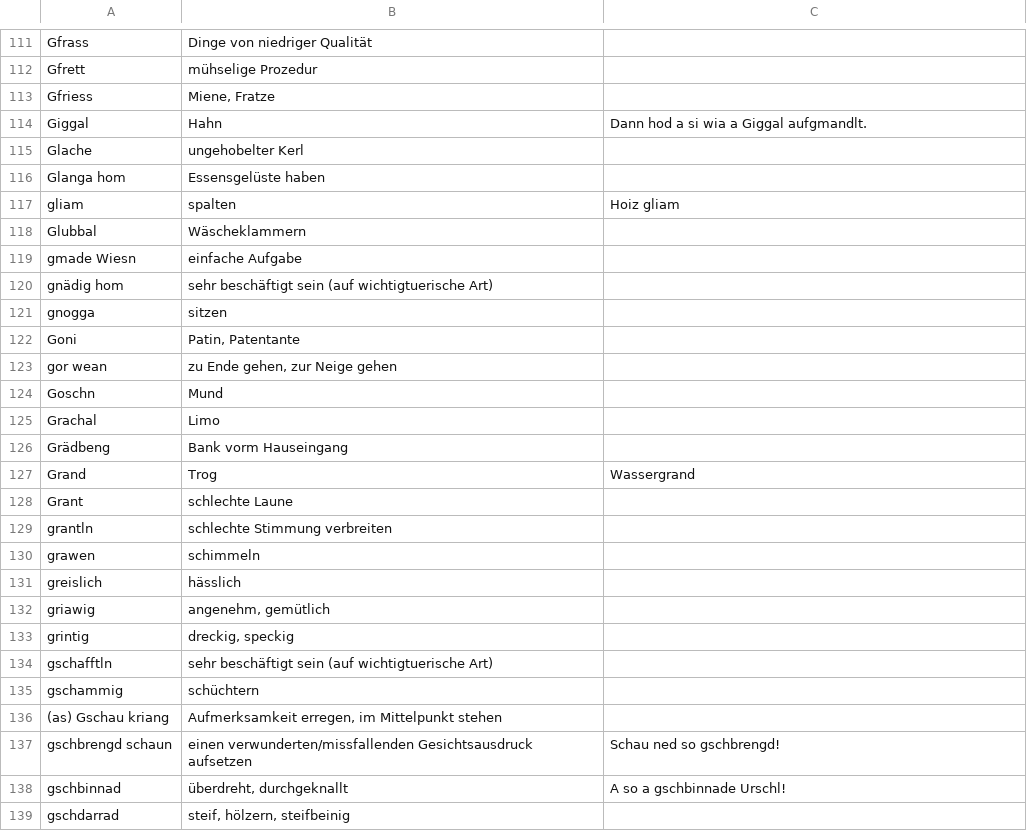
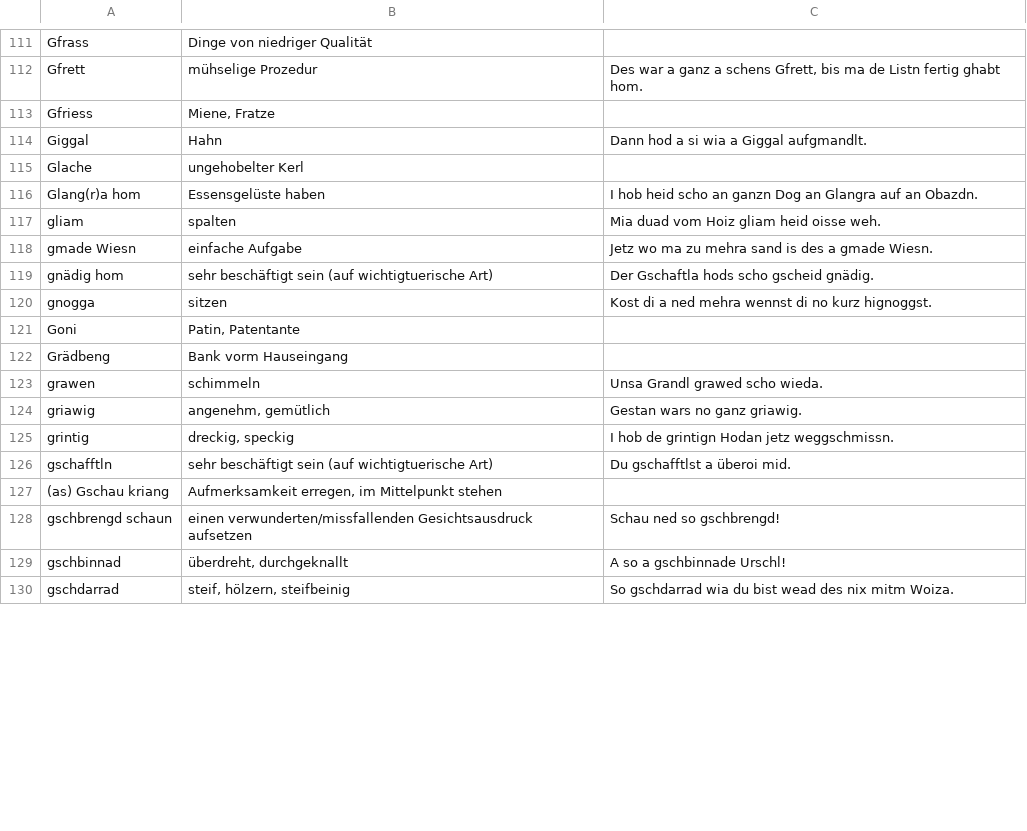
Before and after one commit to anetz89/bayrischer_schmaaz, a CSV file: bayrischer_schmaaz.csv, drawn as a sheet; only a part is shown, gaps mark what is left out; removed rows and columns are numbered as before the commit, all else as after; the diff covers the shown part only; the diff names each change by its address in the sheet, - before the commit and + after, or states it on an @@ line.

```diff
--- a/bayrischer_schmaaz.csv
+++ b/bayrischer_schmaaz.csv
-C112: (empty)
+C112: Des war a ganz a schens Gfrett, bis ma de Listn fertig ghabt hom.
-A116: Glanga hom
+A116: Glang(r)a hom
-C116: (empty)
+C116: I hob heid scho an ganzn Dog an Glangra auf an Obazdn.
-C117: Hoiz gliam
+C117: Mia duad vom Hoiz gliam heid oisse weh.
-row 118: Glubbal | Wäscheklammern
-C118: (empty)
+C118: Jetz wo ma zu mehra sand is des a gmade Wiesn.
-C119: (empty)
+C119: Der Gschaftla hods scho gscheid gnädig.
-C120: (empty)
+C120: Kost di a ned mehra wennst di no kurz hignoggst.
-row 123: gor wean | zu Ende gehen, zur Neige gehen
-row 124: Goschn | Mund
-row 125: Grachal | Limo
-row 127: Grand | Trog | Wassergrand
-row 128: Grant | schlechte Laune
-row 129: grantln | schlechte Stimmung verbreiten
-C123: (empty)
+C123: Unsa Grandl grawed scho wieda.
-row 131: greislich | hässlich
-C124: (empty)
+C124: Gestan wars no ganz griawig.
-C125: (empty)
+C125: I hob de grintign Hodan jetz weggschmissn.
-C126: (empty)
+C126: Du gschafftlst a überoi mid.
-row 135: gschammig | schüchtern
-C130: (empty)
+C130: So gschdarrad wia du bist wead des nix mitm Woiza.
```
Also changed, not shown: 4 added rows, 8 removed rows and 35 edited cells elsewhere in this file.
